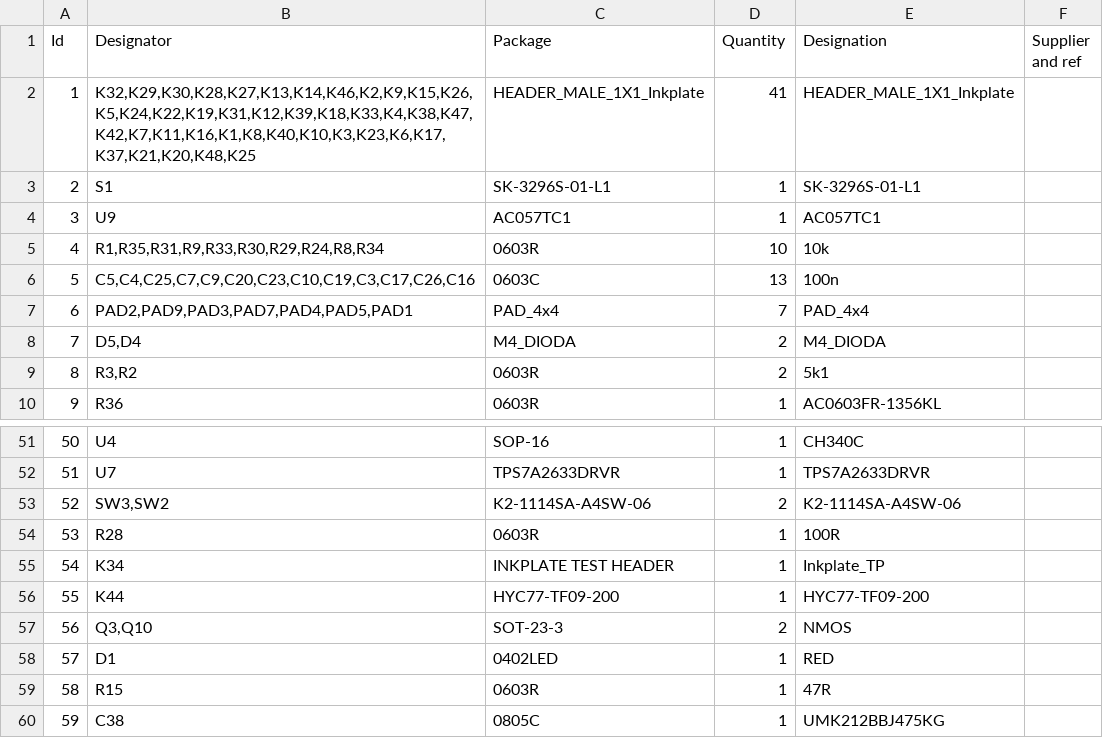
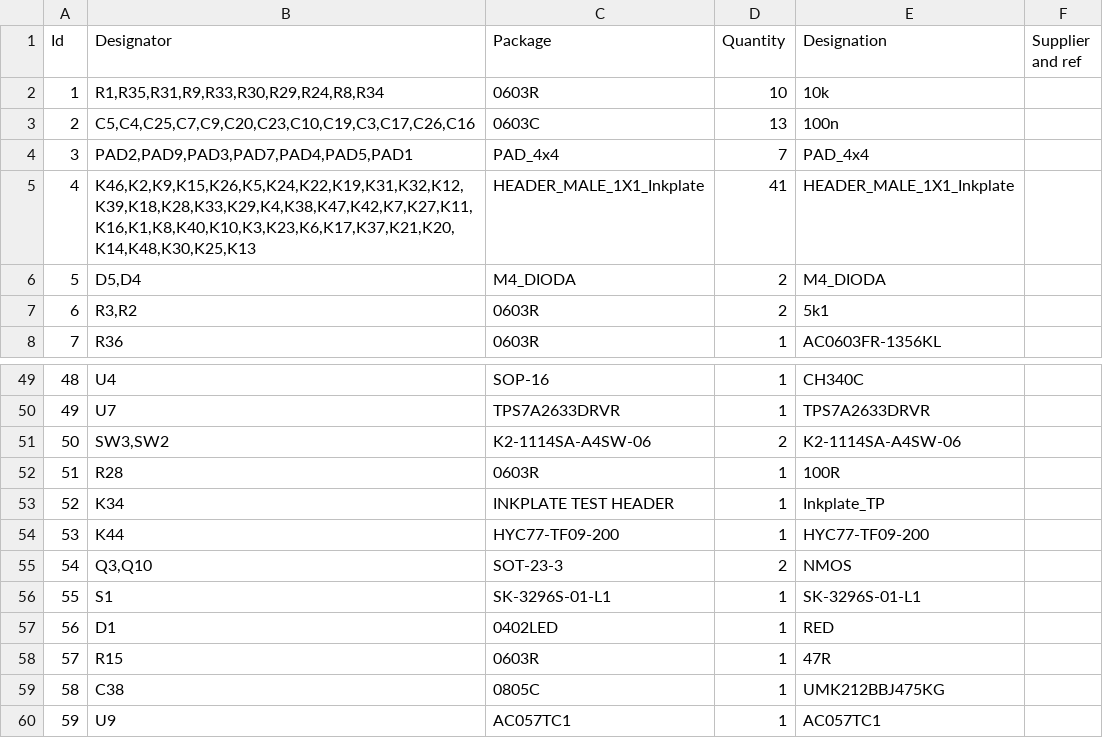
Before and after one commit to SolderedElectronics/Soldered-Inkplate-6-COLOR-hardware-design, a CSV file: OUTPUTS/V1.2.0/Soldered Inkplate 6COLOR BOM.csv, drawn as a sheet; only a part is shown, gaps mark what is left out; removed rows and columns are numbered as before the commit, all else as after; the diff names each change by its address in the sheet, - before the commit and + after, or states it on an @@ line.

```diff
--- a/OUTPUTS/V1.2.0/Soldered Inkplate 6COLOR BOM.csv
+++ b/OUTPUTS/V1.2.0/Soldered Inkplate 6COLOR BOM.csv
-row 2: 1 | K32,K29,K30,K28,K27,K13,K14,K46,K2,K9,K15,K26,K5,K24,K22,K19,K31,K12,K39,K18,K33,K4,K38,K47,K42,K7,K11,K16,K1,K8,K40,K10,K3,K23,K6,K17,K37,K21,K20,K48,K25 | HEADER_MALE_1X1_Inkplate | 41 | HEADER_MALE_1X1_Inkplate
@@ column A (Id) renumbered between rows 2 and 59 @@
+row 5: 4 | K46,K2,K9,K15,K26,K5,K24,K22,K19,K31,K32,K12,K39,K18,K28,K33,K29,K4,K38,K47,K42,K7,K27,K11,K16,K1,K8,K40,K10,K3,K23,K6,K17,K37,K21,K20,K14,K48,K30,K25,K13 | HEADER_MALE_1X1_Inkplate | 41 | HEADER_MALE_1X1_Inkplate
@@ row 3 moved to row 56: 55 @@
@@ row 4 moved to row 60: 59 @@
```
Also changed, not shown: 36 other files.
